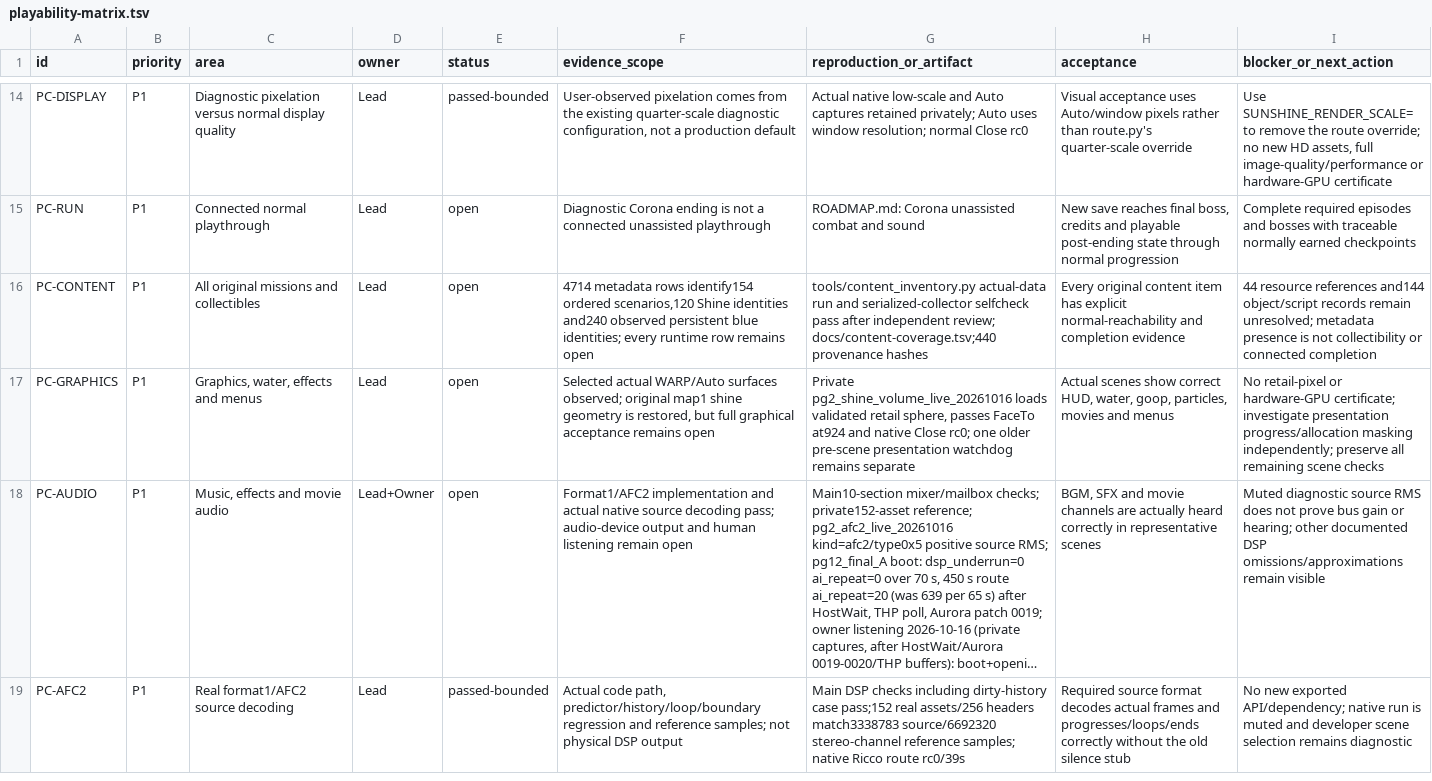
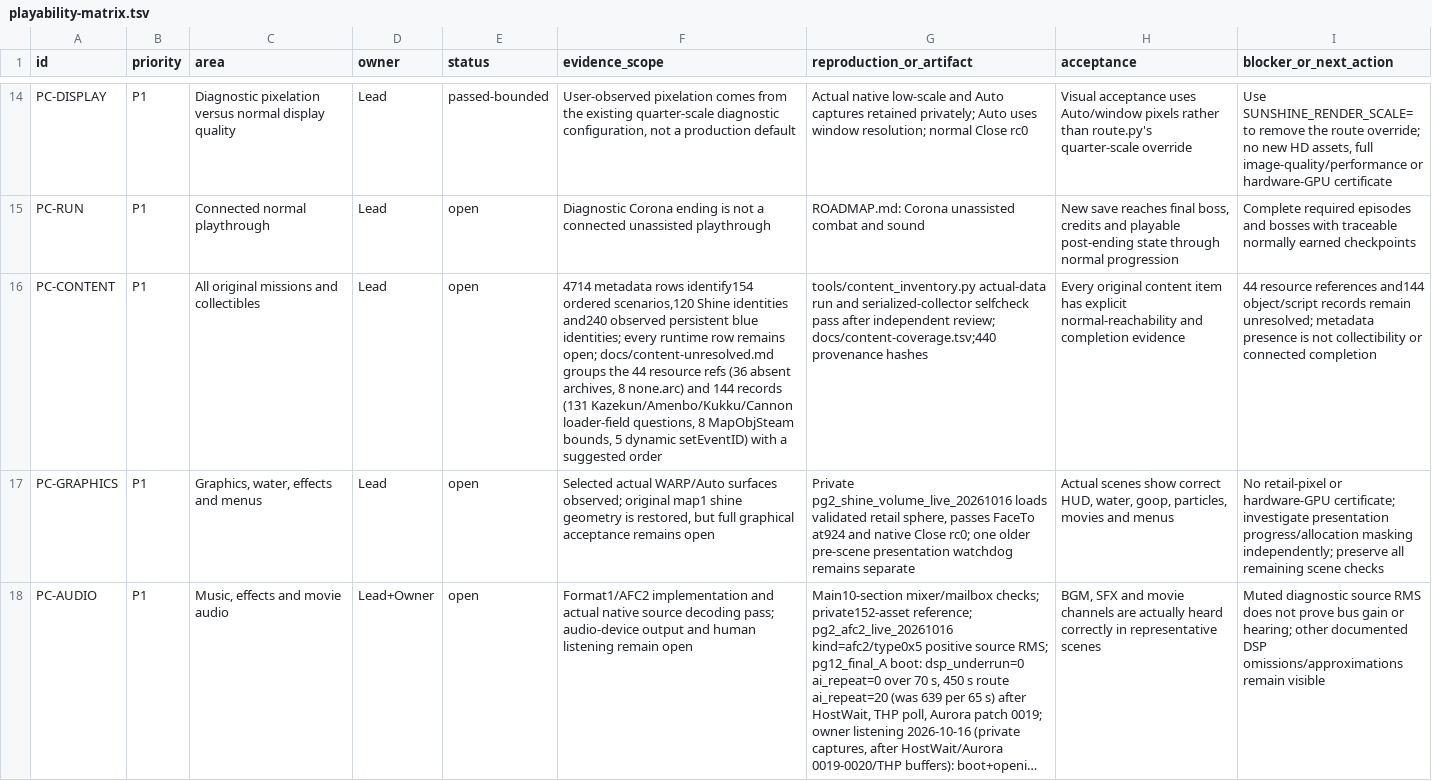
Before and after one commit to Astrr00/SMSunshinePC, a TSV file: sunshine-pc/docs/playability-matrix.tsv, drawn as a sheet; only a part is shown, gaps mark what is left out; the shorter side is filled out with more unchanged rows; long unchanged cells end in …; the diff names each change by its address in the sheet, - before the commit and + after, or states it on an @@ line.

```diff
--- a/sunshine-pc/docs/playability-matrix.tsv
+++ b/sunshine-pc/docs/playability-matrix.tsv
-F16 (evidence_scope): …row remains open
+F16 (evidence_scope): …row remains open; docs/content-unresolved.md groups the 44 resource refs (36 absent archives, 8 none.arc) and 144 records (131 Kazekun/Amenbo/Kukku/Cannon loader-field questions, 8 MapObjSteam bounds, 5 dynamic setEventID) with a suggested order
```
Also changed, not shown: 1 other file.
